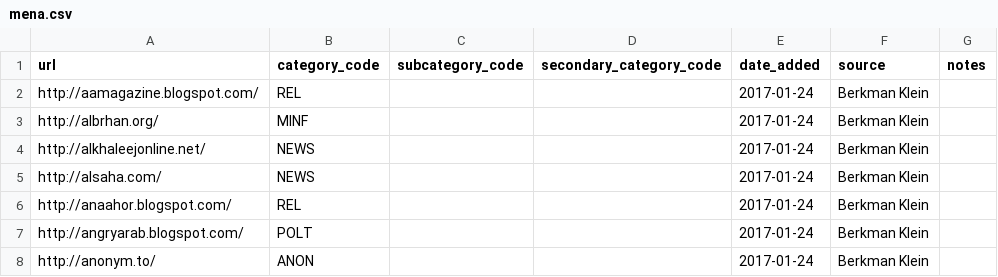
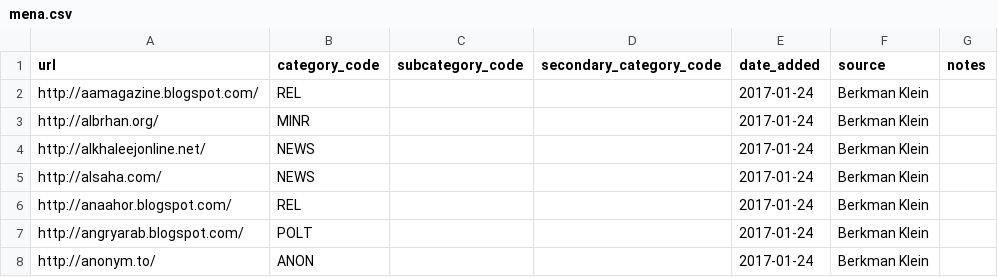
Before and after one commit to berkmancenter/url-lists, a CSV file: lists/mena.csv, drawn as a sheet; only a part is shown.

Commit message:
automatically update lists

```diff
--- a/lists/mena.csv
+++ b/lists/mena.csv
@@ -2,3 +2,3 @@ url,category_code,subcategory_code,secondary_category_code,date_added,source,not
 http://aamagazine.blogspot.com/,REL,,,2017-01-24,Berkman Klein,
-http://albrhan.org/,MINF,,,2017-01-24,Berkman Klein,
+http://albrhan.org/,MINR,,,2017-01-24,Berkman Klein,
 http://alkhaleejonline.net/,NEWS,,,2017-01-24,Berkman Klein,
```
Also changed, not shown: lists/sa.csv.
